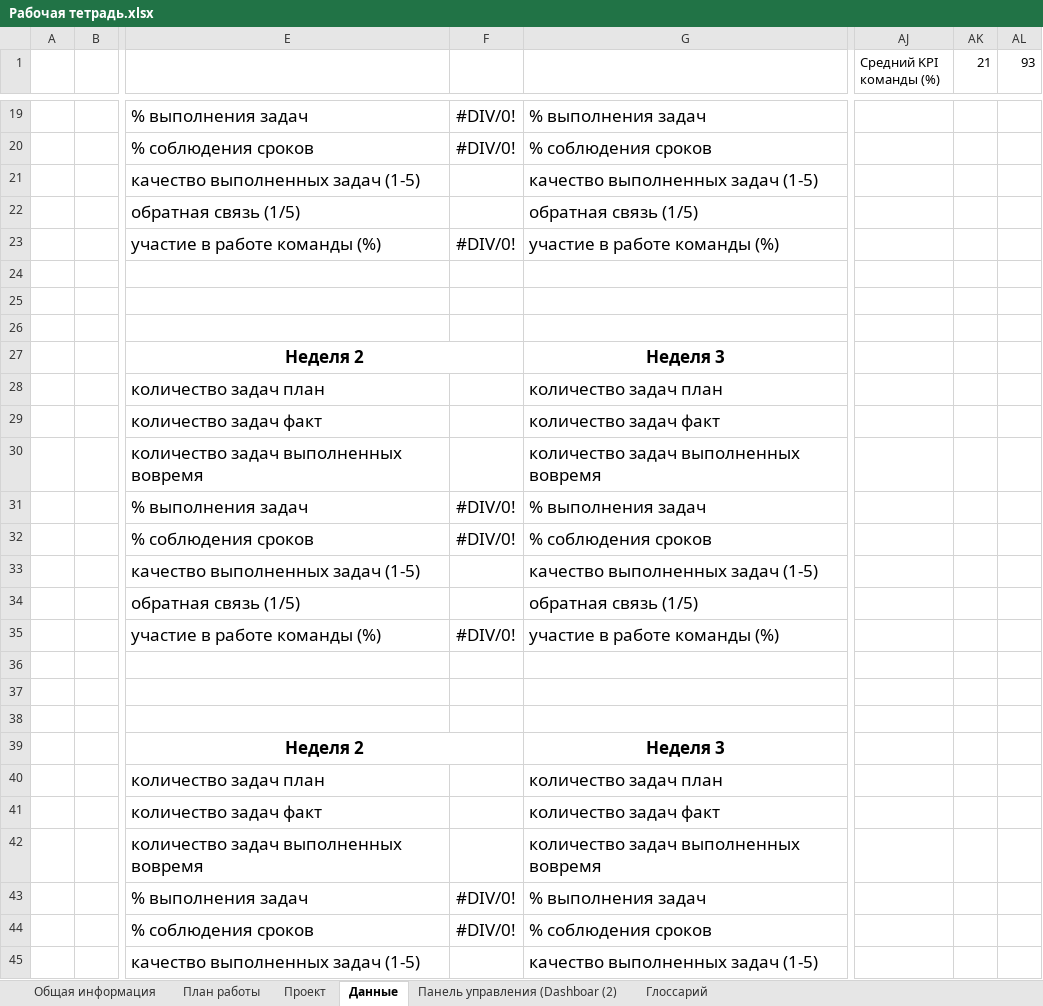
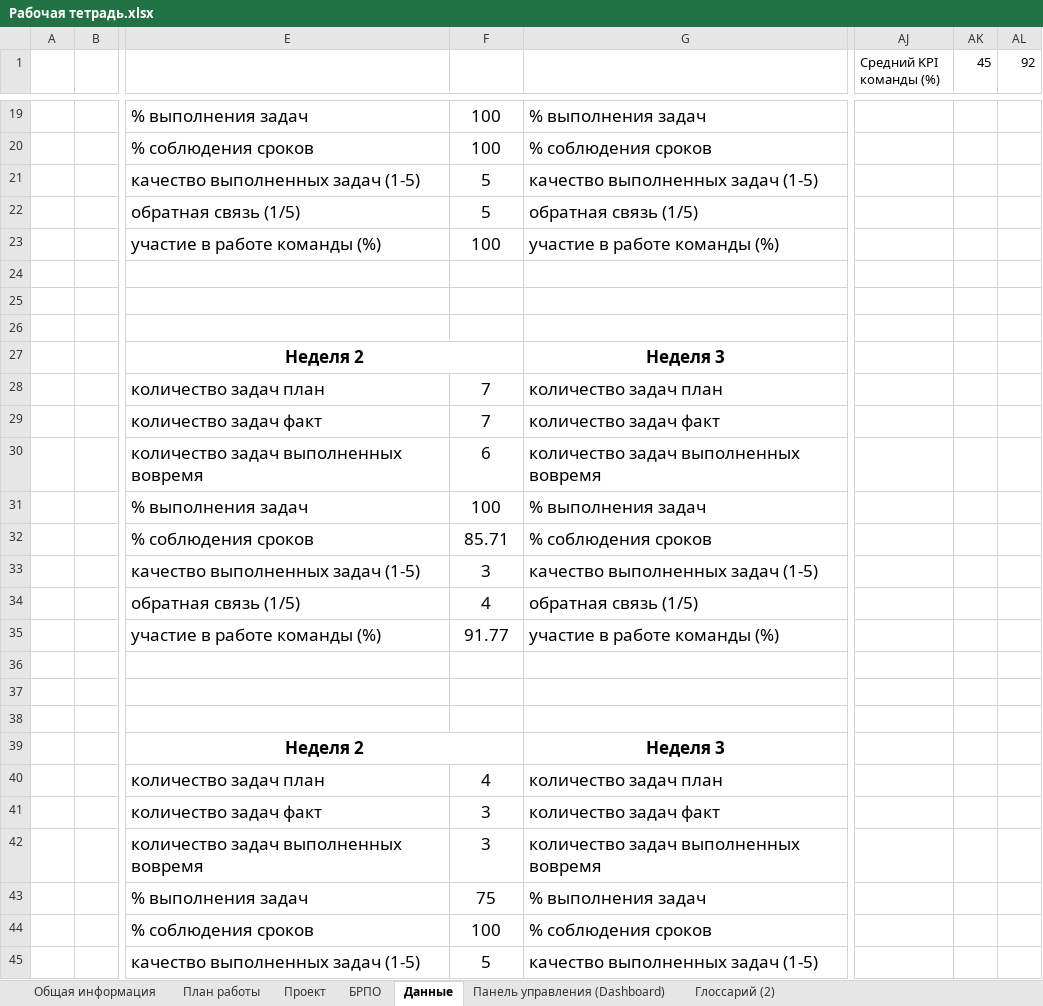
Before and after one commit to WvLadIck/fashion_site, an Excel workbook: Рабочая тетрадь.xlsx, sheet Данные, drawn as a sheet; only a part is shown, gaps mark what is left out; values as stored, in another font and other column widths than the file's, no borders; the diff covers the shown part only; the diff names each change by its address in the sheet, - before the commit and + after, or states it on an @@ line.

```diff
--- a/Рабочая тетрадь.xlsx (sheet Данные)
+++ b/Рабочая тетрадь.xlsx (sheet Данные)
-sheet tab: Панель управления (Dashboar (2)
+sheet tab: Панель управления (Dashboard)
-sheet tab: Глоссарий
+sheet tab: БРПО
+sheet tab: Глоссарий (2)
-AK1: 21
+AK1: 45
-AL1: 93
+AL1: 92
-F19:F20: #DIV/0!
+F19:F20: 100
-F21:F22: (empty)
+F21:F22: 5
-F23: #DIV/0!
+F23: 100
-F28:F29: (empty)
+F28:F29: 7
-F30: (empty)
+F30: 6
-F31: #DIV/0!
+F31: 100
-F32: #DIV/0!
+F32: 85.71
-F33: (empty)
+F33: 3
-F34: (empty)
+F34: 4
-F35: #DIV/0!
+F35: 91.77
-F40: (empty)
+F40: 4
-F41:F42: (empty)
+F41:F42: 3
-F43: #DIV/0!
+F43: 75
-F44: #DIV/0!
+F44: 100
-F45: (empty)
+F45: 5
```
Also changed, not shown: 1 added row, 1 removed row and 43 edited cells elsewhere in this sheet, sheet Панель управления (Dashboard), charts or pictures, 1 other file.
